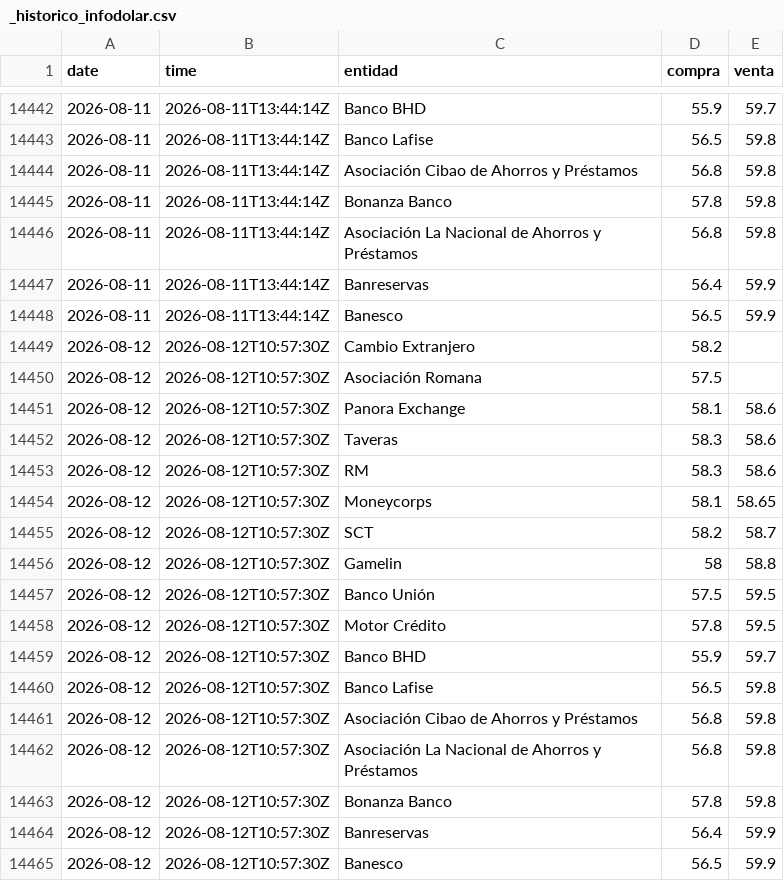
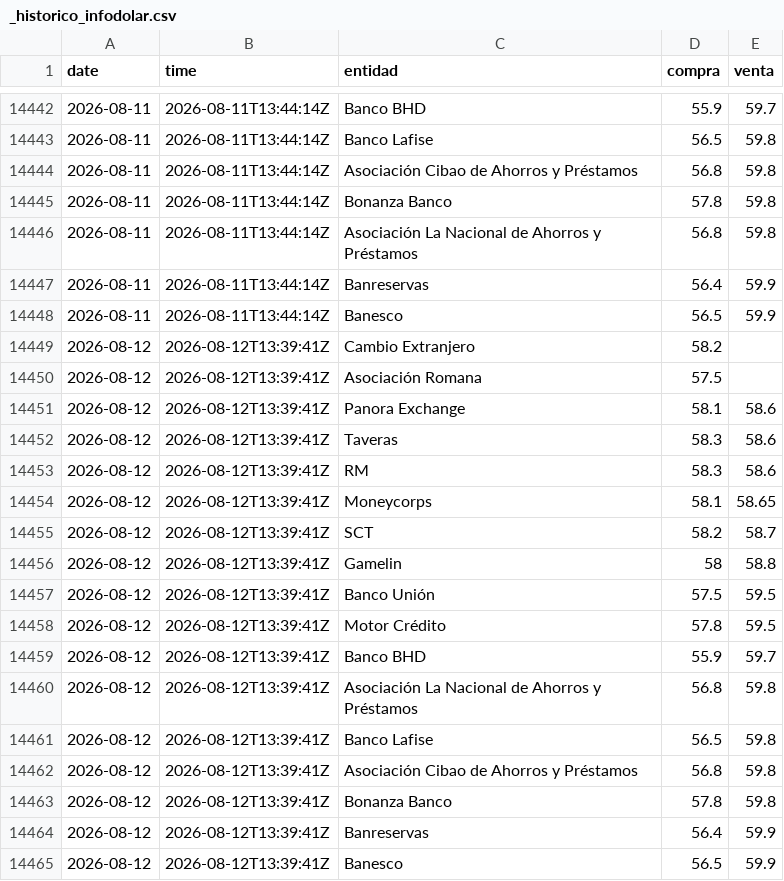
Before and after one commit to albertrosa96/webscraping-tc, a CSV file: data/infodolar/_historico_infodolar.csv, drawn as a sheet; only a part is shown, gaps mark what is left out.

```diff
--- a/data/infodolar/_historico_infodolar.csv
+++ b/data/infodolar/_historico_infodolar.csv
@@ -14448,18 +14448,18 @@ date,time,entidad,compra,venta
 2026-08-11,2026-08-11T13:44:14Z,Banesco,56.5,59.9
-2026-08-12,2026-08-12T10:57:30Z,Cambio Extranjero,58.2,
-2026-08-12,2026-08-12T10:57:30Z,Asociación Romana,57.5,
-2026-08-12,2026-08-12T10:57:30Z,Panora Exchange,58.1,58.6
-2026-08-12,2026-08-12T10:57:30Z,Taveras,58.3,58.6
-2026-08-12,2026-08-12T10:57:30Z,RM,58.3,58.6
-2026-08-12,2026-08-12T10:57:30Z,Moneycorps,58.1,58.65
-2026-08-12,2026-08-12T10:57:30Z,SCT,58.2,58.7
-2026-08-12,2026-08-12T10:57:30Z,Gamelin,58,58.8
-2026-08-12,2026-08-12T10:57:30Z,Banco Unión,57.5,59.5
-2026-08-12,2026-08-12T10:57:30Z,Motor Crédito,57.8,59.5
-2026-08-12,2026-08-12T10:57:30Z,Banco BHD,55.9,59.7
-2026-08-12,2026-08-12T10:57:30Z,Banco Lafise,56.5,59.8
-2026-08-12,2026-08-12T10:57:30Z,Asociación Cibao de Ahorros y Préstamos,56.8,59.8
-2026-08-12,2026-08-12T10:57:30Z,Asociación La Nacional de Ahorros y Préstamos,56.8,59.8
-2026-08-12,2026-08-12T10:57:30Z,Bonanza Banco,57.8,59.8
-2026-08-12,2026-08-12T10:57:30Z,Banreservas,56.4,59.9
-2026-08-12,2026-08-12T10:57:30Z,Banesco,56.5,59.9
+2026-08-12,2026-08-12T13:39:41Z,Cambio Extranjero,58.2,
+2026-08-12,2026-08-12T13:39:41Z,Asociación Romana,57.5,
+2026-08-12,2026-08-12T13:39:41Z,Panora Exchange,58.1,58.6
+2026-08-12,2026-08-12T13:39:41Z,Taveras,58.3,58.6
+2026-08-12,2026-08-12T13:39:41Z,RM,58.3,58.6
+2026-08-12,2026-08-12T13:39:41Z,Moneycorps,58.1,58.65
+2026-08-12,2026-08-12T13:39:41Z,SCT,58.2,58.7
+2026-08-12,2026-08-12T13:39:41Z,Gamelin,58,58.8
+2026-08-12,2026-08-12T13:39:41Z,Banco Unión,57.5,59.5
+2026-08-12,2026-08-12T13:39:41Z,Motor Crédito,57.8,59.5
+2026-08-12,2026-08-12T13:39:41Z,Banco BHD,55.9,59.7
+2026-08-12,2026-08-12T13:39:41Z,Asociación La Nacional de Ahorros y Préstamos,56.8,59.8
+2026-08-12,2026-08-12T13:39:41Z,Banco Lafise,56.5,59.8
+2026-08-12,2026-08-12T13:39:41Z,Asociación Cibao de Ahorros y Préstamos,56.8,59.8
+2026-08-12,2026-08-12T13:39:41Z,Bonanza Banco,57.8,59.8
+2026-08-12,2026-08-12T13:39:41Z,Banreservas,56.4,59.9
+2026-08-12,2026-08-12T13:39:41Z,Banesco,56.5,59.9
```
Also changed, not shown: data/infodolar/csv/2026-08-12.csv, 4 other files.
